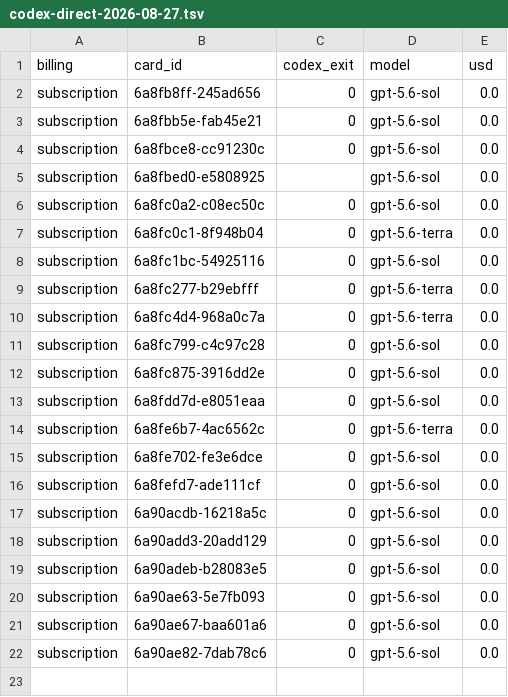
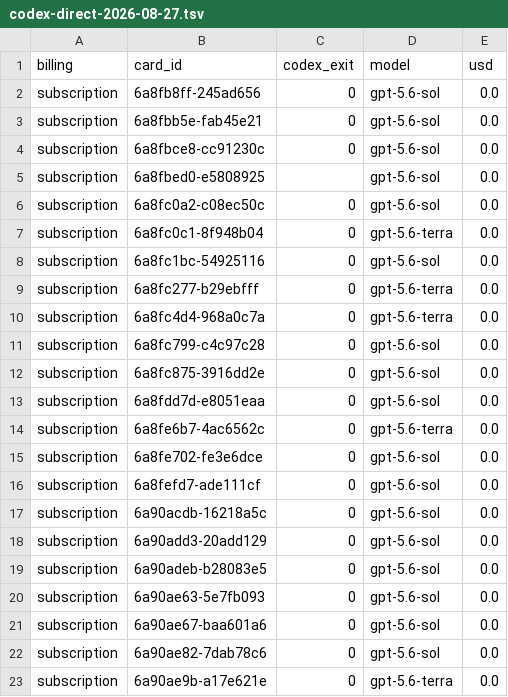
Before and after one commit to danielzhang04/kb, a TSV file: ledgers/cost/codex-direct-2026-08-27.tsv, drawn as a sheet; the diff names each change by its address in the sheet, - before the commit and + after, or states it on an @@ line.

```diff
--- a/ledgers/cost/codex-direct-2026-08-27.tsv
+++ b/ledgers/cost/codex-direct-2026-08-27.tsv
+row 23: subscription | 6a90ae9b-a17e621e | 0 | gpt-5.6-terra | 0.0
```
Also changed, not shown: 1 other file.
